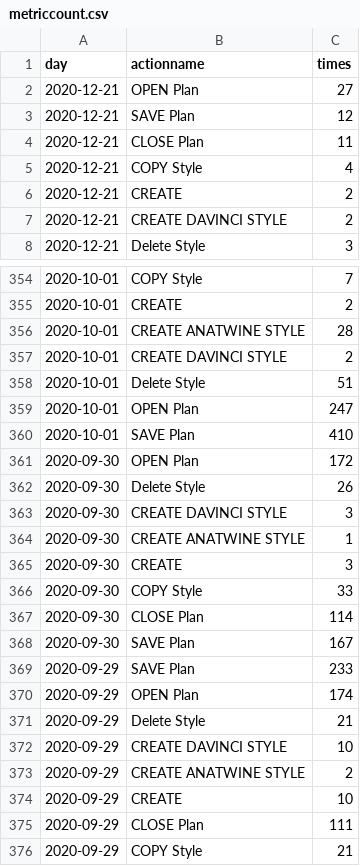
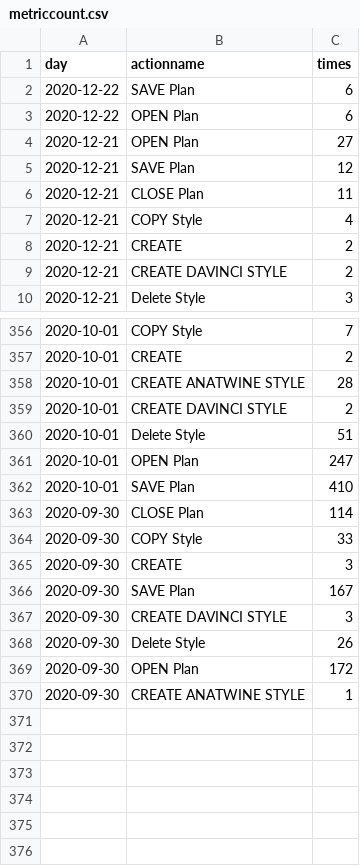
Before and after one commit to jasonzhuangdavinci/stadiumLogAnalysis, a CSV file: loadcsv/metriccount.csv, drawn as a sheet; only a part is shown, gaps mark what is left out.

```diff
--- a/loadcsv/metriccount.csv
+++ b/loadcsv/metriccount.csv
@@ -1,2 +1,4 @@
 day,actionname,times
+2020-12-22,SAVE Plan,6
+2020-12-22,OPEN Plan,6
 2020-12-21,OPEN Plan,27
@@ -360,17 +362,9 @@ day,actionname,times
 2020-10-01,SAVE Plan,410
+2020-09-30,CLOSE Plan,114
+2020-09-30,COPY Style,33
+2020-09-30,CREATE,3
+2020-09-30,SAVE Plan,167
+2020-09-30,CREATE DAVINCI STYLE,3
+2020-09-30,Delete Style,26
 2020-09-30,OPEN Plan,172
-2020-09-30,Delete Style,26
-2020-09-30,CREATE DAVINCI STYLE,3
 2020-09-30,CREATE ANATWINE STYLE,1
-2020-09-30,CREATE,3
-2020-09-30,COPY Style,33
-2020-09-30,CLOSE Plan,114
-2020-09-30,SAVE Plan,167
-2020-09-29,SAVE Plan,233
-2020-09-29,OPEN Plan,174
-2020-09-29,Delete Style,21
-2020-09-29,CREATE DAVINCI STYLE,10
-2020-09-29,CREATE ANATWINE STYLE,2
-2020-09-29,CREATE,10
-2020-09-29,CLOSE Plan,111
-2020-09-29,COPY Style,21
```
Also changed, not shown: loadcsv/metriccost.csv, loadcsv/reportcost.csv, 3 other files.
